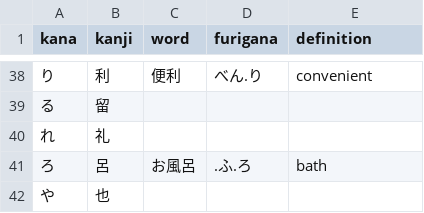
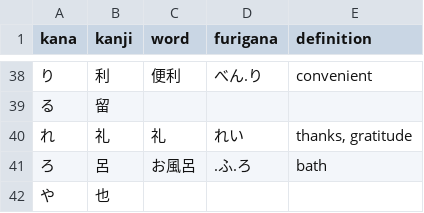
Before and after one commit to emmiegit/japanese, a CSV file: kana_origins/hiragana.csv, drawn as a sheet; only a part is shown, gaps mark what is left out.

```diff
--- a/kana_origins/hiragana.csv
+++ b/kana_origins/hiragana.csv
@@ -39,3 +39,3 @@ kana,kanji,word,furigana,definition
 る,留,,,
-れ,礼,,,
+れ,礼,礼,れい,"thanks, gratitude"
 ろ,呂,お風呂,.ふ.ろ,"bath"
```
Also changed, not shown: 1 other file.
